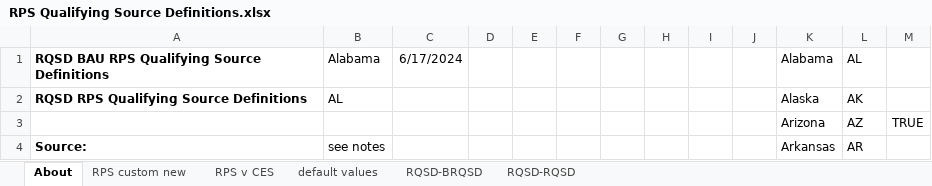
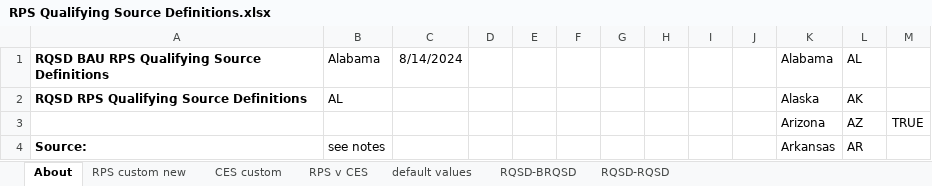
Before and after one commit to EnergyInnovation/eps-alabama, an Excel workbook: InputData/elec/RQSD/RPS Qualifying Source Definitions.xlsx, sheet About, drawn as a sheet; only a part is shown; values as stored, in another font and other column widths than the file's, no borders; conditional formats not drawn; the diff names each change by its address in the sheet, - before the commit and + after, or states it on an @@ line.

```diff
--- a/InputData/elec/RQSD/RPS Qualifying Source Definitions.xlsx (sheet About)
+++ b/InputData/elec/RQSD/RPS Qualifying Source Definitions.xlsx (sheet About)
+sheet tab: CES custom
-C1: 6/17/2024
+C1: 8/14/2024
```
Also changed, not shown: formulas that keep their value, InputData/elec/CSC/Capacity Supply Curve.xlsx, InputData/elec/SoCtMbCtBDP/Shr of Costs that Must be Covered to be Deemed Profitable.xlsx, 15 other files.
